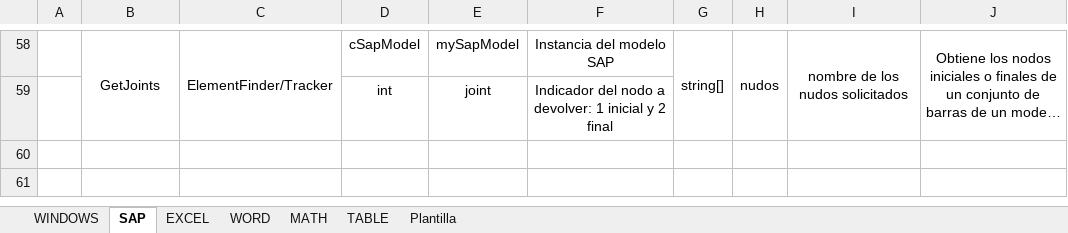
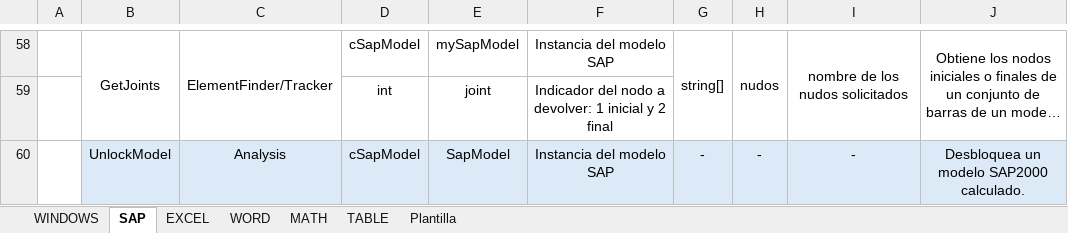
Before and after one commit to GSS-DMF/Producto-Desarrollo-Herramientas, an Excel workbook: DIRECTORIO_FUNCIONES.xlsx, sheet SAP, drawn as a sheet; only a part is shown, gaps mark what is left out; long unchanged cells end in …; values as stored, in another font and other column widths than the file's, no borders; the diff names each change by its address in the sheet, - before the commit and + after, or states it on an @@ line.

Commit message:
Arreglo para poder usar subclases
Se arregla el codigo para poder usar referencias de unas subclases a otras en lugar de poner metodos estaticos. Se cambia el nombre de la clase Math a MyMath para que no entre en conflicto con la libreria del sistema. Se añaden los using necesarios para que funcionen las fuciones de todos los ficheros.

```diff
--- a/DIRECTORIO_FUNCIONES.xlsx (sheet SAP)
+++ b/DIRECTORIO_FUNCIONES.xlsx (sheet SAP)
+row 60:  | UnlockModel | Analysis | cSapModel | SapModel | Instancia del modelo SAP | - | - | - | Desbloquea un modelo SAP2000 calculado.
```
Also changed, not shown: 7 other files.
